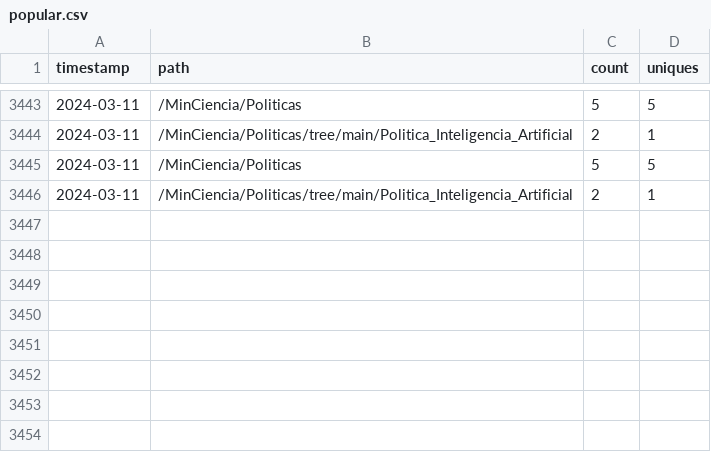
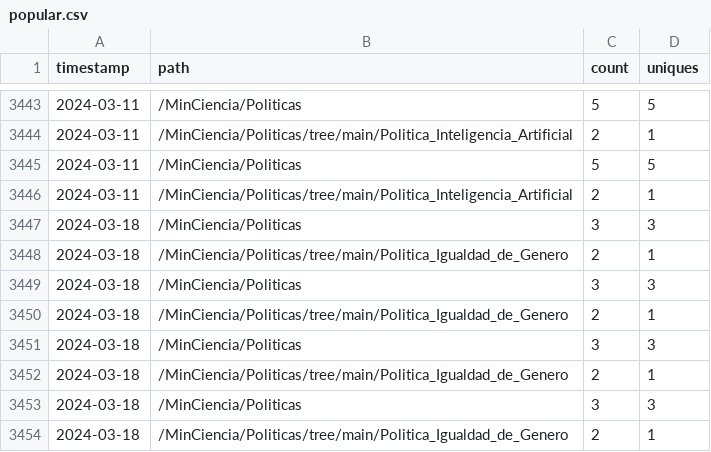
Before and after one commit to MinCiencia/Politicas, a CSV file: input/Traffic/popular.csv, drawn as a sheet; only a part is shown, gaps mark what is left out.

```diff
--- a/input/Traffic/popular.csv
+++ b/input/Traffic/popular.csv
@@ -3446 +3446,9 @@ timestamp,path,count,uniques
 2024-03-11,/MinCiencia/Politicas/tree/main/Politica_Inteligencia_Artificial,2,1
+2024-03-18,/MinCiencia/Politicas,3,3
+2024-03-18,/MinCiencia/Politicas/tree/main/Politica_Igualdad_de_Genero,2,1
+2024-03-18,/MinCiencia/Politicas,3,3
+2024-03-18,/MinCiencia/Politicas/tree/main/Politica_Igualdad_de_Genero,2,1
+2024-03-18,/MinCiencia/Politicas,3,3
+2024-03-18,/MinCiencia/Politicas/tree/main/Politica_Igualdad_de_Genero,2,1
+2024-03-18,/MinCiencia/Politicas,3,3
+2024-03-18,/MinCiencia/Politicas/tree/main/Politica_Igualdad_de_Genero,2,1
```
Also changed, not shown: input/Traffic/clones.csv, input/Traffic/referrers.csv, 3 other files.
